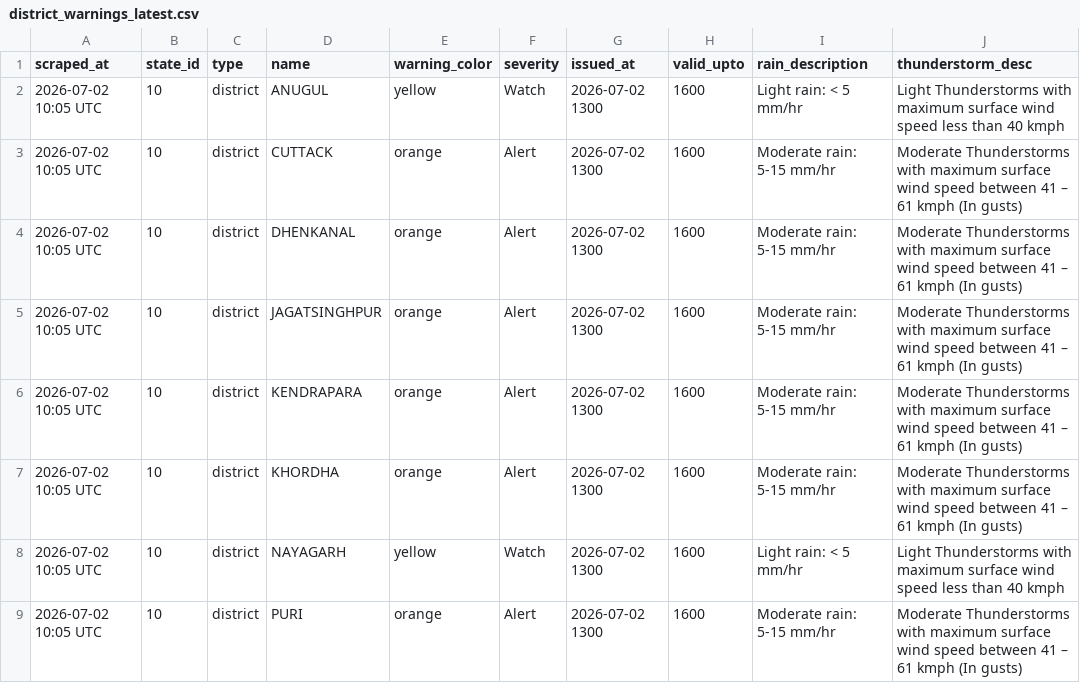
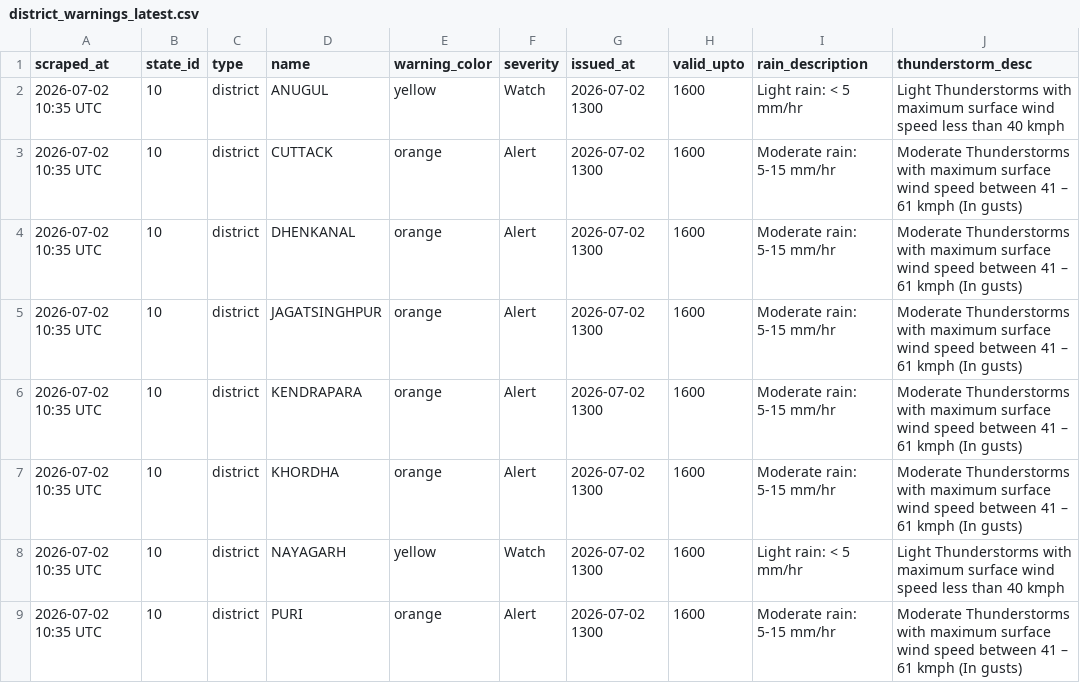
Before and after one commit to sonalmahapatra63-maker/imd-warning-scraper, a CSV file: data/district_warnings_latest.csv, drawn as a sheet; only a part is shown; the diff names each change by its address in the sheet, - before the commit and + after, or states it on an @@ line.

```diff
--- a/data/district_warnings_latest.csv
+++ b/data/district_warnings_latest.csv
-A2:A9 (scraped_at): 2026-07-02 10:05 UTC
+A2:A9 (scraped_at): 2026-07-02 10:35 UTC
```
